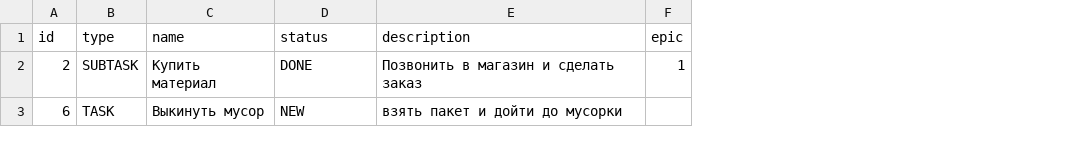
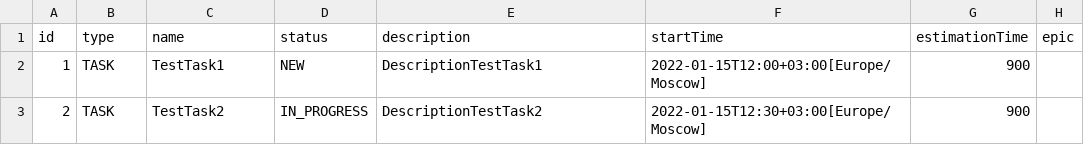
Before and after one commit to Shmakls/java-sprint2-hw, a CSV file: src/ru/andrianov/HistoryRepository.csv, drawn as a sheet; removed rows and columns are numbered as before the commit, all else as after; the diff names each change by its address in the sheet, - before the commit and + after, or states it on an @@ line.

```diff
--- a/src/ru/andrianov/HistoryRepository.csv
+++ b/src/ru/andrianov/HistoryRepository.csv
+column F (startTime), row 3: 2022-01-15T12:30+03:00[Europe/Moscow]
+column G (estimationTime), row 3: 900
+row 2: 1 | TASK | TestTask1 | NEW | DescriptionTestTask1 | 2022-01-15T12:00+03:00[Europe/Moscow] | 900
-B3 (type): SUBTASK
+B3 (type): TASK
-C3 (name): Купить материал
+C3 (name): TestTask2
-D3 (status): DONE
+D3 (status): IN_PROGRESS
-E3 (description): Позвонить в магазин и сделать заказ
+E3 (description): DescriptionTestTask2
-H3 (epic): 1
+H3 (epic): (empty)
-row 3: 6 | TASK | Выкинуть мусор | NEW | взять пакет и дойти до мусорки
```
Also changed, not shown: src/ru/andrianov/TaskRepository.csv, 22 other files.
